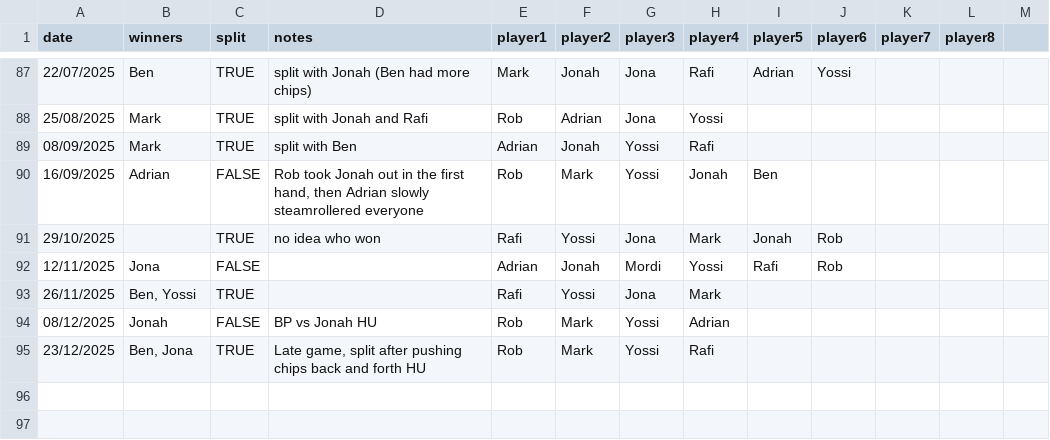
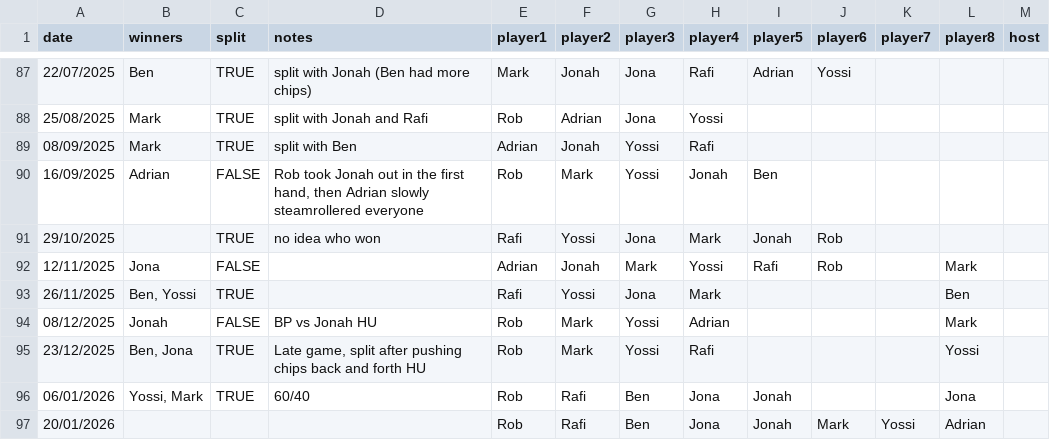
Before and after one commit to Benjapos/p_ker_buddy, a CSV file: docs/data/poker_results.csv, drawn as a sheet; only a part is shown, gaps mark what is left out; the diff names each change by its address in the sheet, - before the commit and + after, or states it on an @@ line.

```diff
--- a/docs/data/poker_results.csv
+++ b/docs/data/poker_results.csv
-M1: (empty)
+M1: host
-G92 (player3): Mordi
+G92 (player3): Mark
-L92 (player8): (empty)
+L92 (player8): Mark
-L93 (player8): (empty)
+L93 (player8): Ben
-L94 (player8): (empty)
+L94 (player8): Mark
-L95 (player8): (empty)
+L95 (player8): Yossi
+row 96: 06/01/2026 | Yossi, Mark | TRUE | 60/40 | Rob | Rafi | Ben | Jona | Jonah |  |  | Jona
+row 97: 20/01/2026 |  |  |  | Rob | Rafi | Ben | Jona | Jonah | Mark | Yossi | Adrian
```
Also changed, not shown: 43 other files.
